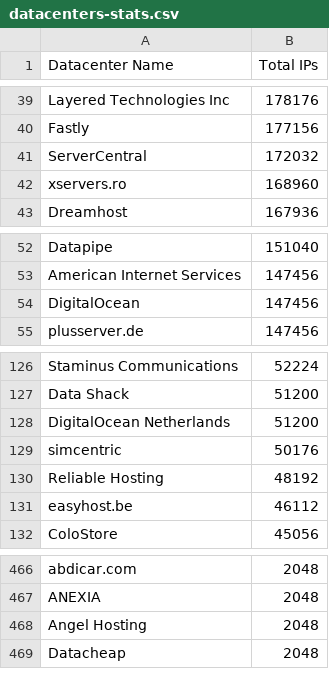
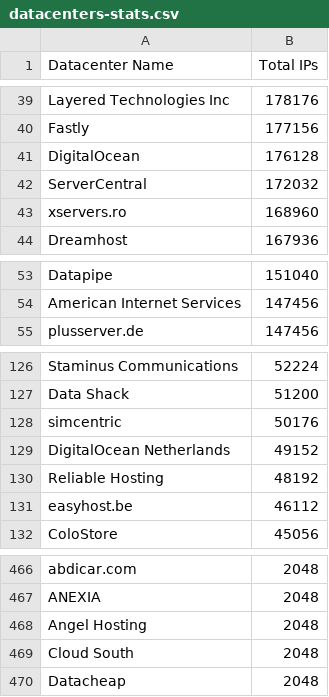
Before and after one commit to client9/ipcat, a CSV file: datacenters-stats.csv, drawn as a sheet; only a part is shown, gaps mark what is left out; removed rows and columns are numbered as before the commit, all else as after; the diff names each change by its address in the sheet, - before the commit and + after, or states it on an @@ line.

```diff
--- a/datacenters-stats.csv
+++ b/datacenters-stats.csv
+row 41: DigitalOcean | 176128
-row 54: DigitalOcean | 147456
-row 128: DigitalOcean Netherlands | 51200
+row 129: DigitalOcean Netherlands | 49152
+row 469: Cloud South | 2048
```
Also changed, not shown: datacenters.csv.
